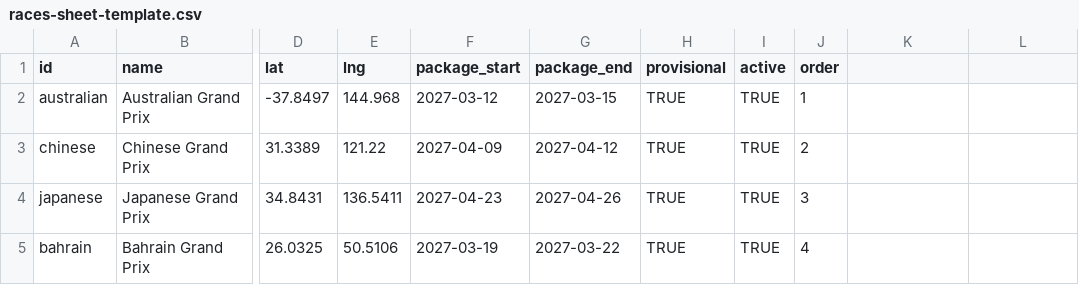
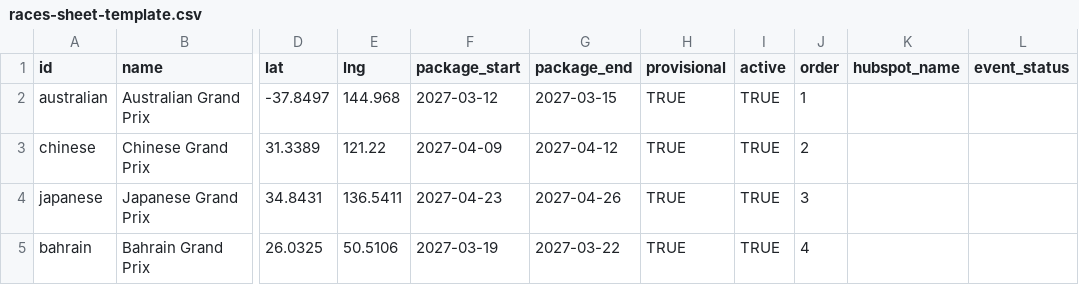
Before and after one commit to GrandToursTravel/gpgt-sales-crd, a CSV file: docs/races-sheet-template.csv, drawn as a sheet; only a part is shown, gaps mark what is left out; the diff names each change by its address in the sheet, - before the commit and + after, or states it on an @@ line.

Commit message:
feat(hubspot): Added hidden field capturing

```diff
--- a/docs/races-sheet-template.csv
+++ b/docs/races-sheet-template.csv
-K1: (empty)
+K1: hubspot_name
-L1: (empty)
+L1: event_status
```
Also changed, not shown: 10 other files.
